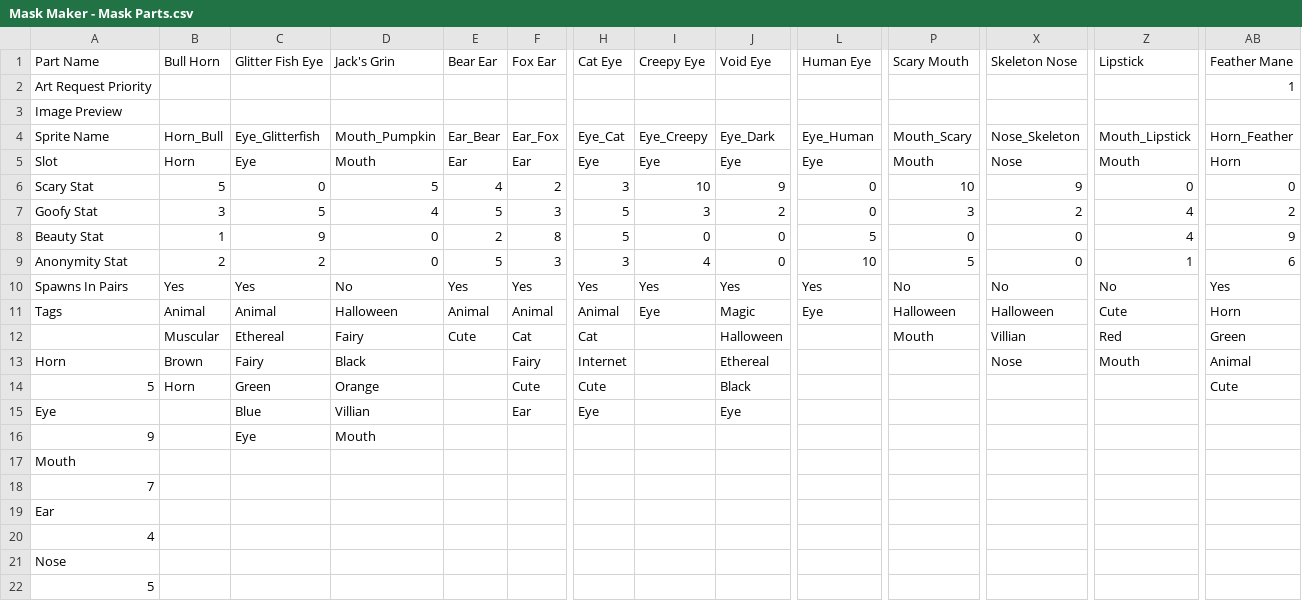
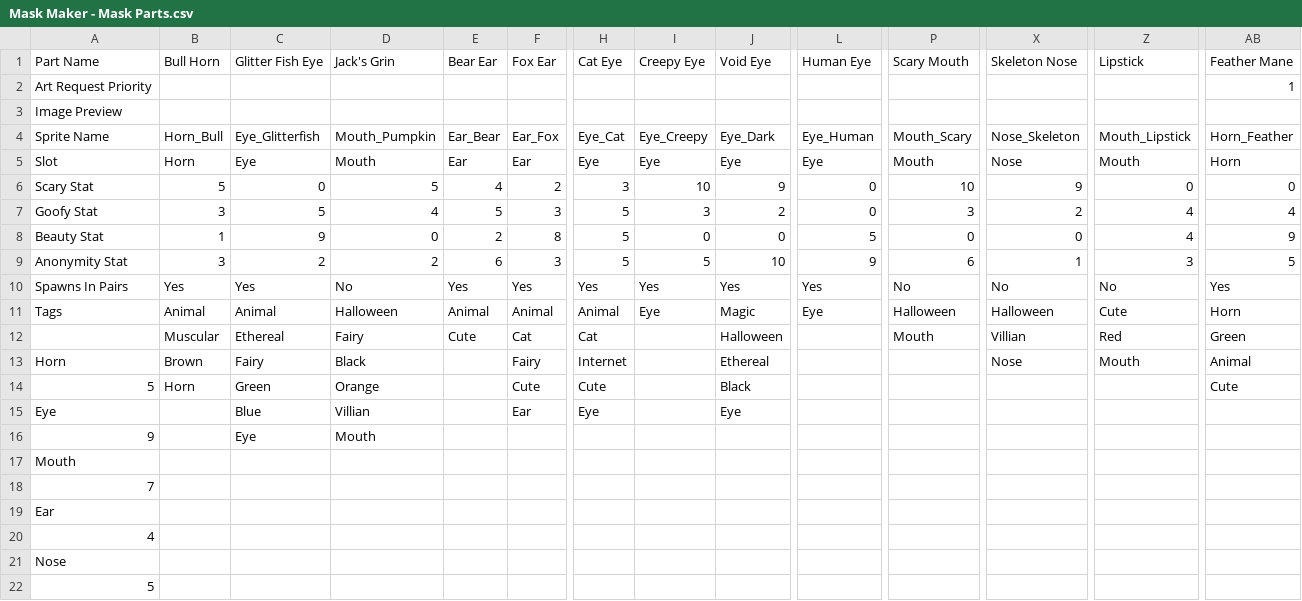
Before and after one commit to AaronLieberman/ggj26, a CSV file: GameJam26/Assets/Resources/Mask Maker - Mask Parts.csv, drawn as a sheet; only a part is shown, gaps mark what is left out; the diff names each change by its address in the sheet, - before the commit and + after, or states it on an @@ line.

```diff
--- a/GameJam26/Assets/Resources/Mask Maker - Mask Parts.csv
+++ b/GameJam26/Assets/Resources/Mask Maker - Mask Parts.csv
-AB7: 2
+AB7: 4
-B9: 2
+B9: 3
-D9: 0
+D9: 2
-E9: 5
+E9: 6
-H9: 3
+H9: 5
-I9: 4
+I9: 5
-J9: 0
+J9: 10
-L9: 10
+L9: 9
-P9: 5
+P9: 6
-X9: 0
+X9: 1
-Z9: 1
+Z9: 3
-AB9: 6
+AB9: 5
```
Also changed, not shown: GameJam26/Assets/Resources/Mask Maker - Customers.csv.
